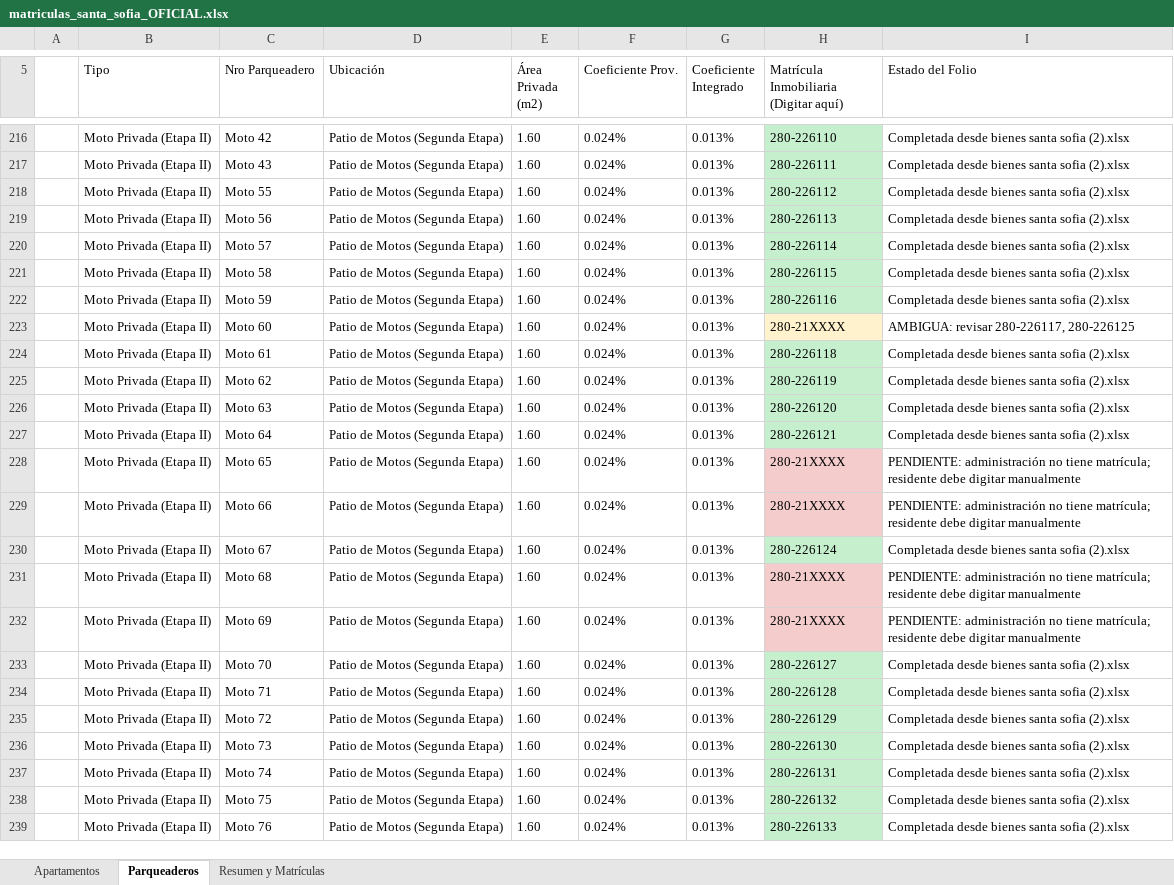
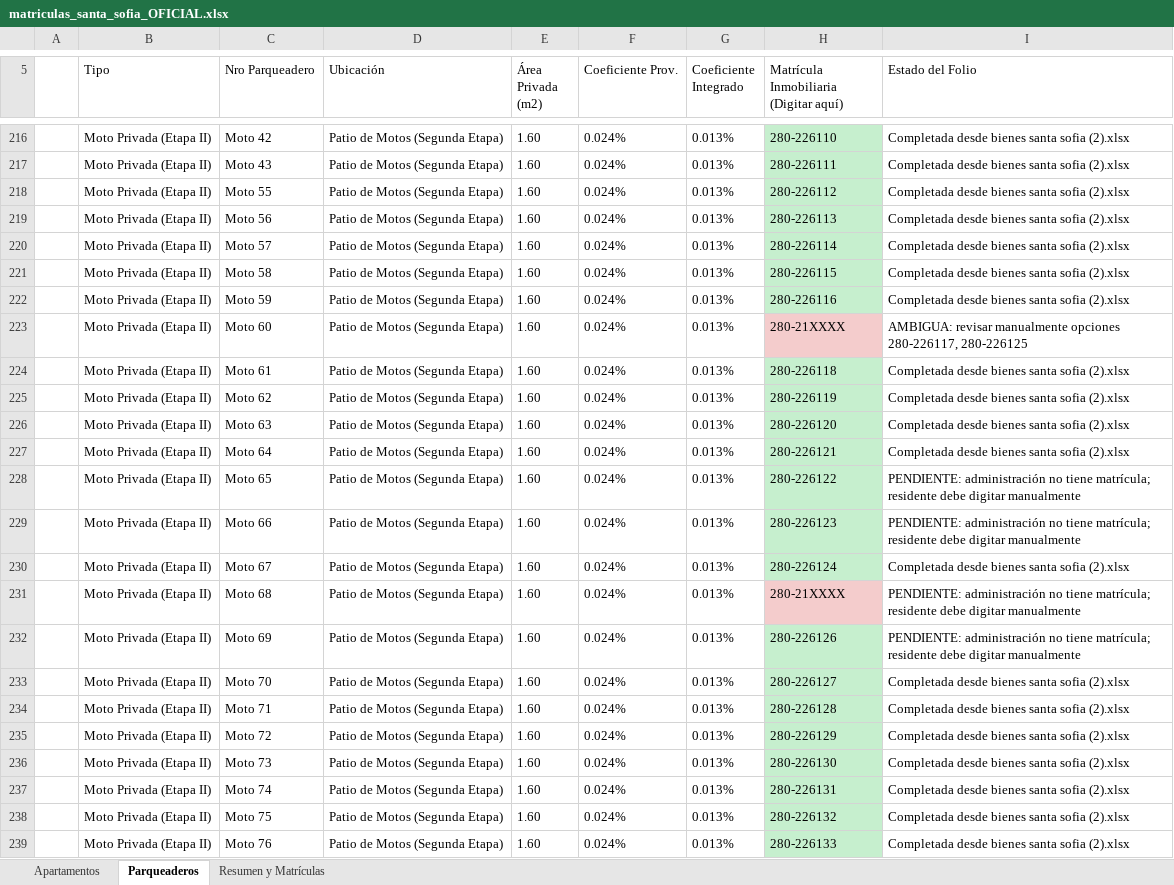
Before and after one commit to Fabig76/santa-sofia-residentes, an Excel workbook: data/matriculas_santa_sofia_OFICIAL.xlsx, sheet Parqueaderos, drawn as a sheet; only a part is shown, gaps mark what is left out; values as stored, in another font and other column widths than the file's, no borders; the diff names each change by its address in the sheet, - before the commit and + after, or states it on an @@ line.

```diff
--- a/data/matriculas_santa_sofia_OFICIAL.xlsx (sheet Parqueaderos)
+++ b/data/matriculas_santa_sofia_OFICIAL.xlsx (sheet Parqueaderos)
-H223 fill: #FFF2CC
+H223 fill: #F4CCCC
-I223 (Estado del Folio): AMBIGUA: revisar 280-226117, 280-226125
+I223 (Estado del Folio): AMBIGUA: revisar manualmente opciones 280-226117, 280-226125
-H228: 280-21XXXX
+H228: 280-226122
-H228:H229 fill: #F4CCCC
+H228:H229 fill: #C6EFCE
-H229: 280-21XXXX
+H229: 280-226123
-H232: 280-21XXXX
+H232: 280-226126
-H232 fill: #F4CCCC
+H232 fill: #C6EFCE
```
Also changed, not shown: sheet Apartamentos.
